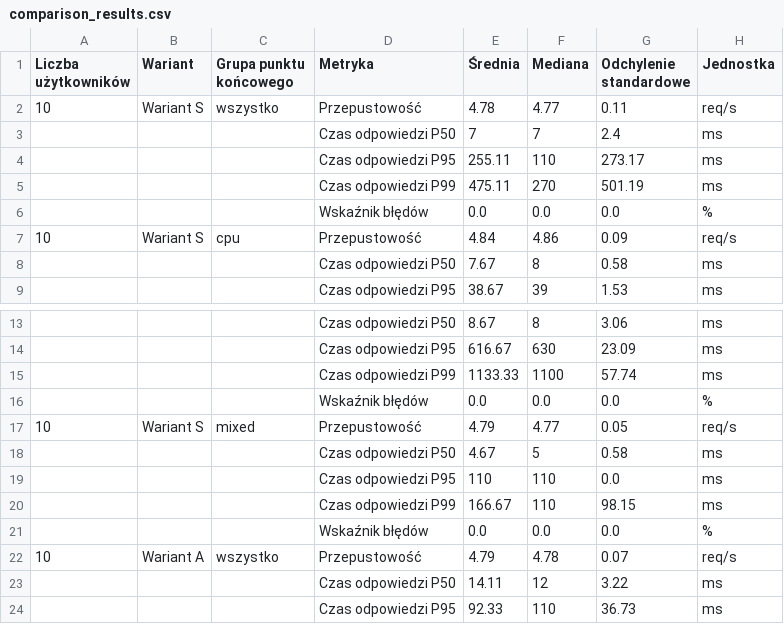
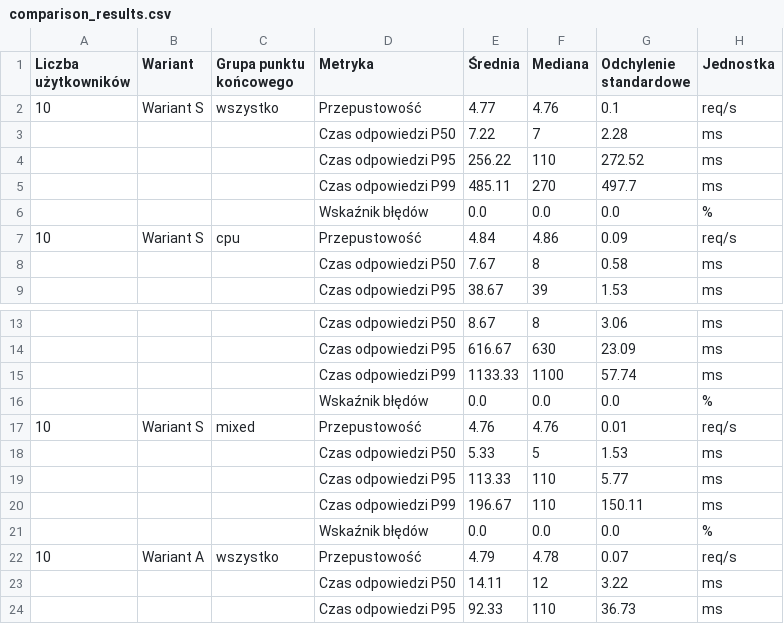
Before and after one commit to erykmika/async-drf-benchmarks, a CSV file: benchmark_results/comparison_results.csv, drawn as a sheet; only a part is shown, gaps mark what is left out.

```diff
--- a/benchmark_results/comparison_results.csv
+++ b/benchmark_results/comparison_results.csv
@@ -1,6 +1,6 @@
 Liczba użytkowników,Wariant,Grupa punktu końcowego,Metryka,Średnia,Mediana,Odchylenie standardowe,Jednostka
-10,Wariant S,wszystko,Przepustowość,4.78,4.77,0.11,req/s
-,,,Czas odpowiedzi P50,7,7,2.4,ms
-,,,Czas odpowiedzi P95,255.11,110,273.17,ms
-,,,Czas odpowiedzi P99,475.11,270,501.19,ms
+10,Wariant S,wszystko,Przepustowość,4.77,4.76,0.1,req/s
+,,,Czas odpowiedzi P50,7.22,7,2.28,ms
+,,,Czas odpowiedzi P95,256.22,110,272.52,ms
+,,,Czas odpowiedzi P99,485.11,270,497.7,ms
 ,,,Wskaźnik błędów,0.0,0.0,0.0,%
@@ -16,6 +16,6 @@ Liczba użytkowników,Wariant,Grupa punktu końcowego,Metryka,Średnia,Mediana,O
 ,,,Wskaźnik błędów,0.0,0.0,0.0,%
-10,Wariant S,mixed,Przepustowość,4.79,4.77,0.05,req/s
-,,,Czas odpowiedzi P50,4.67,5,0.58,ms
-,,,Czas odpowiedzi P95,110,110,0.0,ms
-,,,Czas odpowiedzi P99,166.67,110,98.15,ms
+10,Wariant S,mixed,Przepustowość,4.76,4.76,0.01,req/s
+,,,Czas odpowiedzi P50,5.33,5,1.53,ms
+,,,Czas odpowiedzi P95,113.33,110,5.77,ms
+,,,Czas odpowiedzi P99,196.67,110,150.11,ms
 ,,,Wskaźnik błędów,0.0,0.0,0.0,%
```
Also changed, not shown: 18 other files.
